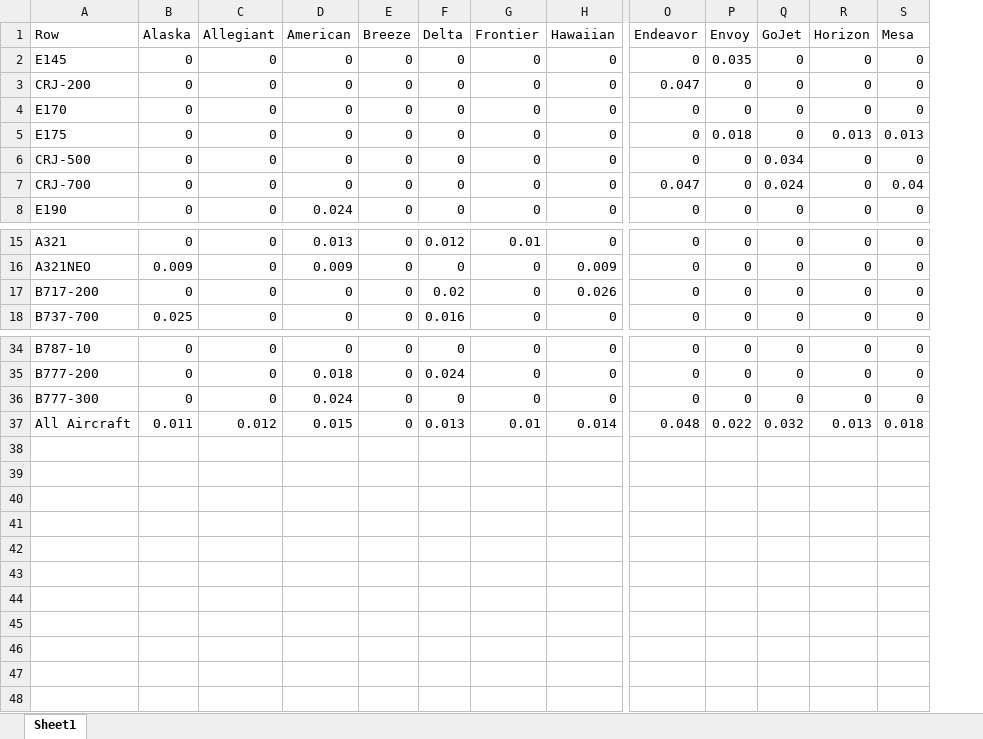
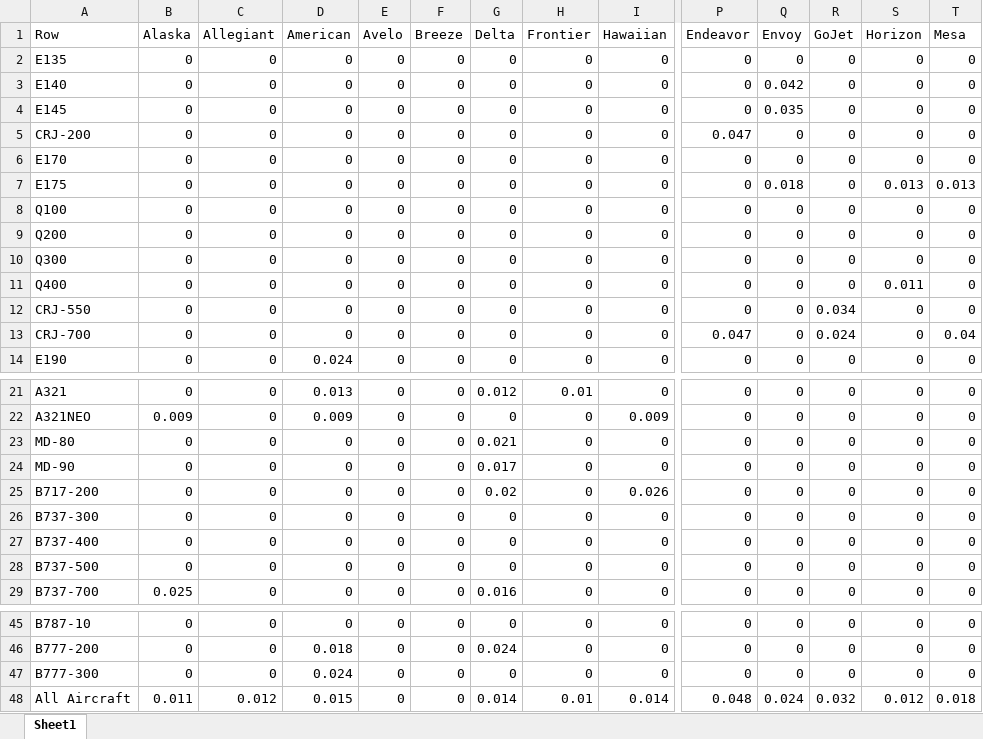
Before and after one commit to andyeske/Airline-Data-Analysis-Tools, an Excel workbook: Output Data Tables/APAT Outputs/Fuel Consumption Tables/2020/Fuel_Consumed_per_ASMs_by_Aircraft_and_Airline_2020.xlsx, sheet Sheet1, drawn as a sheet; only a part is shown, gaps mark what is left out; values as stored, in another font and other column widths than the file's, no borders; addresses are those after the commit; rows hold the shown columns only; the diff names each change by its address in the sheet, - before the commit and + after, or states it on an @@ line.

```diff
--- a/Output Data Tables/APAT Outputs/Fuel Consumption Tables/2020/Fuel_Consumed_per_ASMs_by_Aircraft_and_Airline_2020.xlsx (sheet Sheet1)
+++ b/Output Data Tables/APAT Outputs/Fuel Consumption Tables/2020/Fuel_Consumed_per_ASMs_by_Aircraft_and_Airline_2020.xlsx (sheet Sheet1)
+column E (Avelo), rows 4-7: all 0; rows 12-14: all 0; rows 21-22: 0 | 0; row 25: 0; row 29: 0; rows 45-48: all 0
+row 2: E135 | 0 | 0 | 0 | 0 | 0 | 0 | 0 | 0 | 0 | 0 | 0 | 0 | 0
+row 3: E140 | 0 | 0 | 0 | 0 | 0 | 0 | 0 | 0 | 0 | 0.042 | 0 | 0 | 0
+row 8: Q100 | 0 | 0 | 0 | 0 | 0 | 0 | 0 | 0 | 0 | 0 | 0 | 0 | 0
+row 9: Q200 | 0 | 0 | 0 | 0 | 0 | 0 | 0 | 0 | 0 | 0 | 0 | 0 | 0
+row 10: Q300 | 0 | 0 | 0 | 0 | 0 | 0 | 0 | 0 | 0 | 0 | 0 | 0 | 0
+row 11: Q400 | 0 | 0 | 0 | 0 | 0 | 0 | 0 | 0 | 0 | 0 | 0 | 0.011 | 0
-A12 (Row): CRJ-500
+A12 (Row): CRJ-550
+row 23: MD-80 | 0 | 0 | 0 | 0 | 0 | 0.021 | 0 | 0 | 0 | 0 | 0 | 0 | 0
+row 24: MD-90 | 0 | 0 | 0 | 0 | 0 | 0.017 | 0 | 0 | 0 | 0 | 0 | 0 | 0
+row 26: B737-300 | 0 | 0 | 0 | 0 | 0 | 0 | 0 | 0 | 0 | 0 | 0 | 0 | 0
+row 27: B737-400 | 0 | 0 | 0 | 0 | 0 | 0 | 0 | 0 | 0 | 0 | 0 | 0 | 0
+row 28: B737-500 | 0 | 0 | 0 | 0 | 0 | 0 | 0 | 0 | 0 | 0 | 0 | 0 | 0
-G48 (Delta): 0.013
+G48 (Delta): 0.014
-Q48 (Envoy): 0.022
+Q48 (Envoy): 0.024
-S48 (Horizon): 0.013
+S48 (Horizon): 0.012
```
Also changed, not shown: Output Data Tables/APAT Outputs/Fuel Consumption Tables/2020/Fuel_Consumed_per_Distance_by_Aircraft_and_Airline_2020.xlsx.
